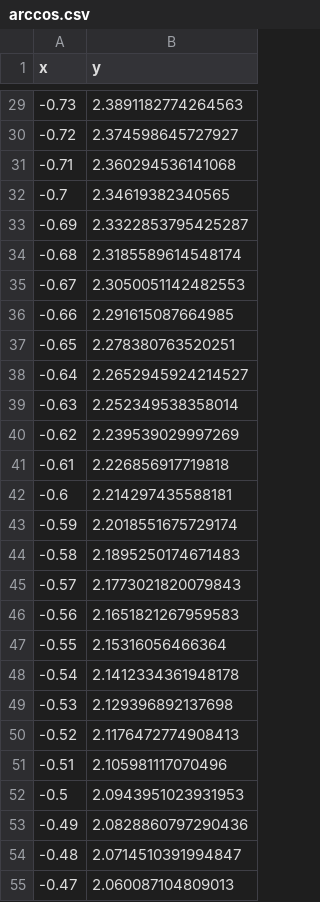
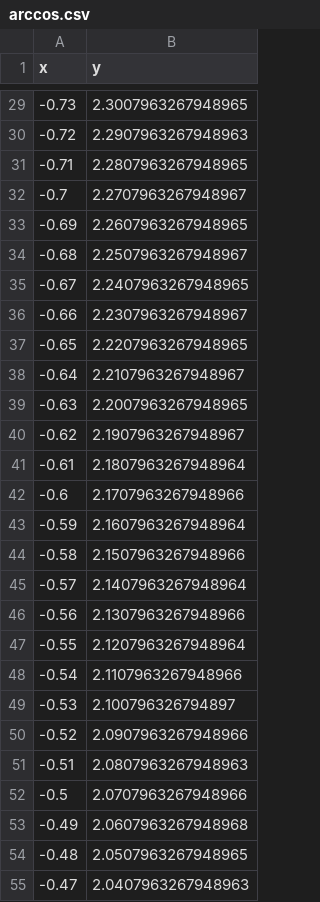
Before and after one commit to NovickijZahar/253501_Novickiy_19, a CSV file: IGI/LR4/task3/arccos.csv, drawn as a sheet; only a part is shown, gaps mark what is left out; the diff covers the shown part only.

```diff
--- a/IGI/LR4/task3/arccos.csv
+++ b/IGI/LR4/task3/arccos.csv
@@ -29,27 +29,27 @@
-"-0.73","2.3891182774264563"
-"-0.72","2.374598645727927"
-"-0.71","2.360294536141068"
-"-0.7","2.34619382340565"
-"-0.69","2.3322853795425287"
-"-0.68","2.3185589614548174"
-"-0.67","2.3050051142482553"
-"-0.66","2.291615087664985"
-"-0.65","2.278380763520251"
-"-0.64","2.2652945924214527"
-"-0.63","2.252349538358014"
-"-0.62","2.239539029997269"
-"-0.61","2.226856917719818"
-"-0.6","2.214297435588181"
-"-0.59","2.2018551675729174"
-"-0.58","2.1895250174671483"
-"-0.57","2.1773021820079843"
-"-0.56","2.1651821267959583"
-"-0.55","2.15316056466364"
-"-0.54","2.1412334361948178"
-"-0.53","2.129396892137698"
-"-0.52","2.1176472774908413"
-"-0.51","2.105981117070496"
-"-0.5","2.0943951023931953"
-"-0.49","2.0828860797290436"
-"-0.48","2.0714510391994847"
-"-0.47","2.060087104809013"
+"-0.73","2.3007963267948965"
+"-0.72","2.2907963267948963"
+"-0.71","2.2807963267948965"
+"-0.7","2.2707963267948967"
+"-0.69","2.2607963267948965"
+"-0.68","2.2507963267948967"
+"-0.67","2.2407963267948965"
+"-0.66","2.2307963267948967"
+"-0.65","2.2207963267948965"
+"-0.64","2.2107963267948967"
+"-0.63","2.2007963267948965"
+"-0.62","2.1907963267948967"
+"-0.61","2.1807963267948964"
+"-0.6","2.1707963267948966"
+"-0.59","2.1607963267948964"
+"-0.58","2.1507963267948966"
+"-0.57","2.1407963267948964"
+"-0.56","2.1307963267948966"
+"-0.55","2.1207963267948964"
+"-0.54","2.1107963267948966"
+"-0.53","2.100796326794897"
+"-0.52","2.0907963267948966"
+"-0.51","2.0807963267948963"
+"-0.5","2.0707963267948966"
+"-0.49","2.0607963267948968"
+"-0.48","2.0507963267948965"
+"-0.47","2.0407963267948963"
```
Also changed, not shown: 173 edited cells elsewhere in this file, IGI/LR4/task3/tailor.csv, 12 other files.
